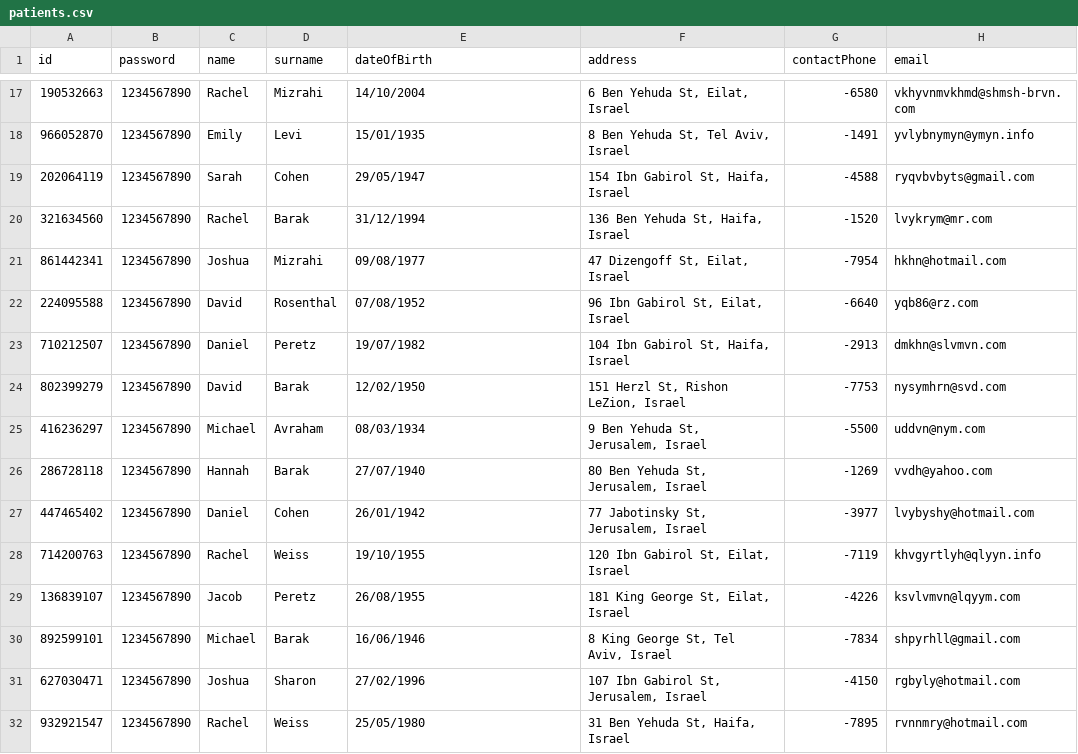
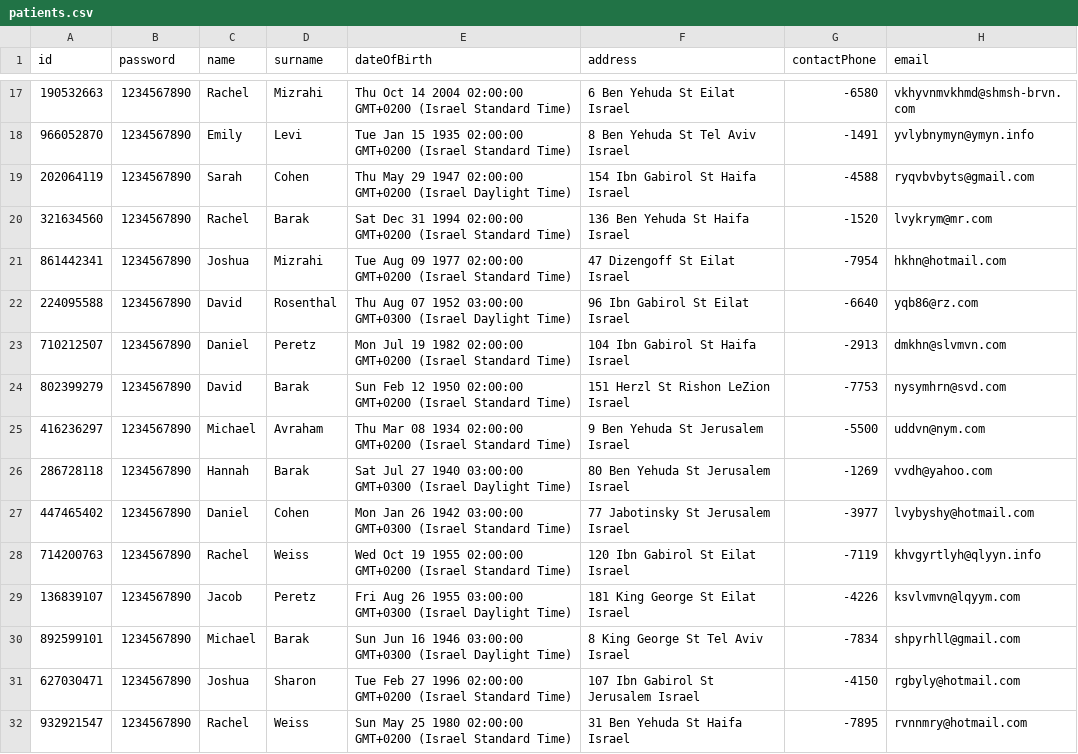
Before and after one commit to dolevoper/INT-Fullstack-Nov-24, a CSV file: student-projects/gregory/express_api/data/patients.csv, drawn as a sheet; only a part is shown, gaps mark what is left out; the diff covers the shown part only.

```diff
--- a/student-projects/gregory/express_api/data/patients.csv
+++ b/student-projects/gregory/express_api/data/patients.csv
@@ -17,16 +17,16 @@ id,password,name,surname,dateOfBirth,address,contactPhone,email
-190532663,1234567890,Rachel,Mizrahi,14/10/2004,"6 Ben Yehuda St, Eilat, Israel",-6580,vkhyvnmvkhmd@shmsh-brvn.com
-966052870,1234567890,Emily,Levi,15/01/1935,"8 Ben Yehuda St, Tel Aviv, Israel",-1491,yvlybnymyn@ymyn.info
-202064119,1234567890,Sarah,Cohen,29/05/1947,"154 Ibn Gabirol St, Haifa, Israel",-4588,ryqvbvbyts@gmail.com
-321634560,1234567890,Rachel,Barak,31/12/1994,"136 Ben Yehuda St, Haifa, Israel",-1520,lvykrym@mr.com
-861442341,1234567890,Joshua,Mizrahi,09/08/1977,"47 Dizengoff St, Eilat, Israel",-7954,hkhn@hotmail.com
-224095588,1234567890,David,Rosenthal,07/08/1952,"96 Ibn Gabirol St, Eilat, Israel",-6640,yqb86@rz.com
-710212507,1234567890,Daniel,Peretz,19/07/1982,"104 Ibn Gabirol St, Haifa, Israel",-2913,dmkhn@slvmvn.com
-802399279,1234567890,David,Barak,12/02/1950,"151 Herzl St, Rishon LeZion, Israel",-7753,nysymhrn@svd.com
-416236297,1234567890,Michael,Avraham,08/03/1934,"9 Ben Yehuda St, Jerusalem, Israel",-5500,uddvn@nym.com
-286728118,1234567890,Hannah,Barak,27/07/1940,"80 Ben Yehuda St, Jerusalem, Israel",-1269,vvdh@yahoo.com
-447465402,1234567890,Daniel,Cohen,26/01/1942,"77 Jabotinsky St, Jerusalem, Israel",-3977,lvybyshy@hotmail.com
-714200763,1234567890,Rachel,Weiss,19/10/1955,"120 Ibn Gabirol St, Eilat, Israel",-7119,khvgyrtlyh@qlyyn.info
-136839107,1234567890,Jacob,Peretz,26/08/1955,"181 King George St, Eilat, Israel",-4226,ksvlvmvn@lqyym.com
-892599101,1234567890,Michael,Barak,16/06/1946,"8 King George St, Tel Aviv, Israel",-7834,shpyrhll@gmail.com
-627030471,1234567890,Joshua,Sharon,27/02/1996,"107 Ibn Gabirol St, Jerusalem, Israel",-4150,rgbyly@hotmail.com
-932921547,1234567890,Rachel,Weiss,25/05/1980,"31 Ben Yehuda St, Haifa, Israel",-7895,rvnnmry@hotmail.com
+190532663,1234567890,Rachel,Mizrahi,Thu Oct 14 2004 02:00:00 GMT+0200 (Israel Standard Time),6 Ben Yehuda St Eilat Israel,-6580,vkhyvnmvkhmd@shmsh-brvn.com
+966052870,1234567890,Emily,Levi,Tue Jan 15 1935 02:00:00 GMT+0200 (Israel Standard Time),8 Ben Yehuda St Tel Aviv Israel,-1491,yvlybnymyn@ymyn.info
+202064119,1234567890,Sarah,Cohen,Thu May 29 1947 02:00:00 GMT+0200 (Israel Daylight Time),154 Ibn Gabirol St Haifa Israel,-4588,ryqvbvbyts@gmail.com
+321634560,1234567890,Rachel,Barak,Sat Dec 31 1994 02:00:00 GMT+0200 (Israel Standard Time),136 Ben Yehuda St Haifa Israel,-1520,lvykrym@mr.com
+861442341,1234567890,Joshua,Mizrahi,Tue Aug 09 1977 02:00:00 GMT+0200 (Israel Standard Time),47 Dizengoff St Eilat Israel,-7954,hkhn@hotmail.com
+224095588,1234567890,David,Rosenthal,Thu Aug 07 1952 03:00:00 GMT+0300 (Israel Daylight Time),96 Ibn Gabirol St Eilat Israel,-6640,yqb86@rz.com
+710212507,1234567890,Daniel,Peretz,Mon Jul 19 1982 02:00:00 GMT+0200 (Israel Standard Time),104 Ibn Gabirol St Haifa Israel,-2913,dmkhn@slvmvn.com
+802399279,1234567890,David,Barak,Sun Feb 12 1950 02:00:00 GMT+0200 (Israel Standard Time),151 Herzl St Rishon LeZion Israel,-7753,nysymhrn@svd.com
+416236297,1234567890,Michael,Avraham,Thu Mar 08 1934 02:00:00 GMT+0200 (Israel Standard Time),9 Ben Yehuda St Jerusalem Israel,-5500,uddvn@nym.com
+286728118,1234567890,Hannah,Barak,Sat Jul 27 1940 03:00:00 GMT+0300 (Israel Daylight Time),80 Ben Yehuda St Jerusalem Israel,-1269,vvdh@yahoo.com
+447465402,1234567890,Daniel,Cohen,Mon Jan 26 1942 03:00:00 GMT+0300 (Israel Standard Time),77 Jabotinsky St Jerusalem Israel,-3977,lvybyshy@hotmail.com
+714200763,1234567890,Rachel,Weiss,Wed Oct 19 1955 02:00:00 GMT+0200 (Israel Standard Time),120 Ibn Gabirol St Eilat Israel,-7119,khvgyrtlyh@qlyyn.info
+136839107,1234567890,Jacob,Peretz,Fri Aug 26 1955 03:00:00 GMT+0300 (Israel Daylight Time),181 King George St Eilat Israel,-4226,ksvlvmvn@lqyym.com
+892599101,1234567890,Michael,Barak,Sun Jun 16 1946 03:00:00 GMT+0300 (Israel Daylight Time),8 King George St Tel Aviv Israel,-7834,shpyrhll@gmail.com
+627030471,1234567890,Joshua,Sharon,Tue Feb 27 1996 02:00:00 GMT+0200 (Israel Standard Time),107 Ibn Gabirol St Jerusalem Israel,-4150,rgbyly@hotmail.com
+932921547,1234567890,Rachel,Weiss,Sun May 25 1980 02:00:00 GMT+0200 (Israel Standard Time),31 Ben Yehuda St Haifa Israel,-7895,rvnnmry@hotmail.com
```
Also changed, not shown: 72 edited cells elsewhere in this file, student-projects/gregory/express_api/data/doctors.csv, 2 other files.
